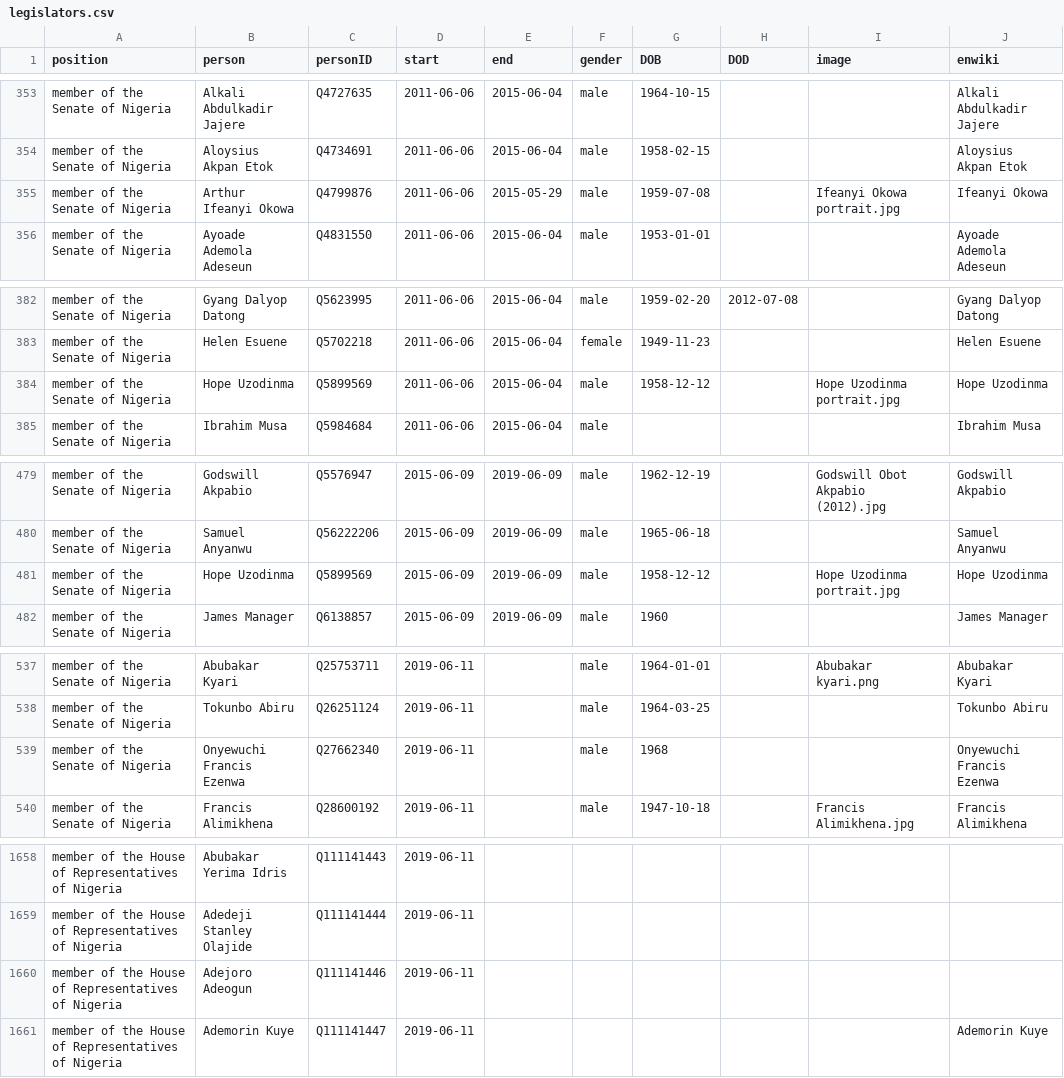
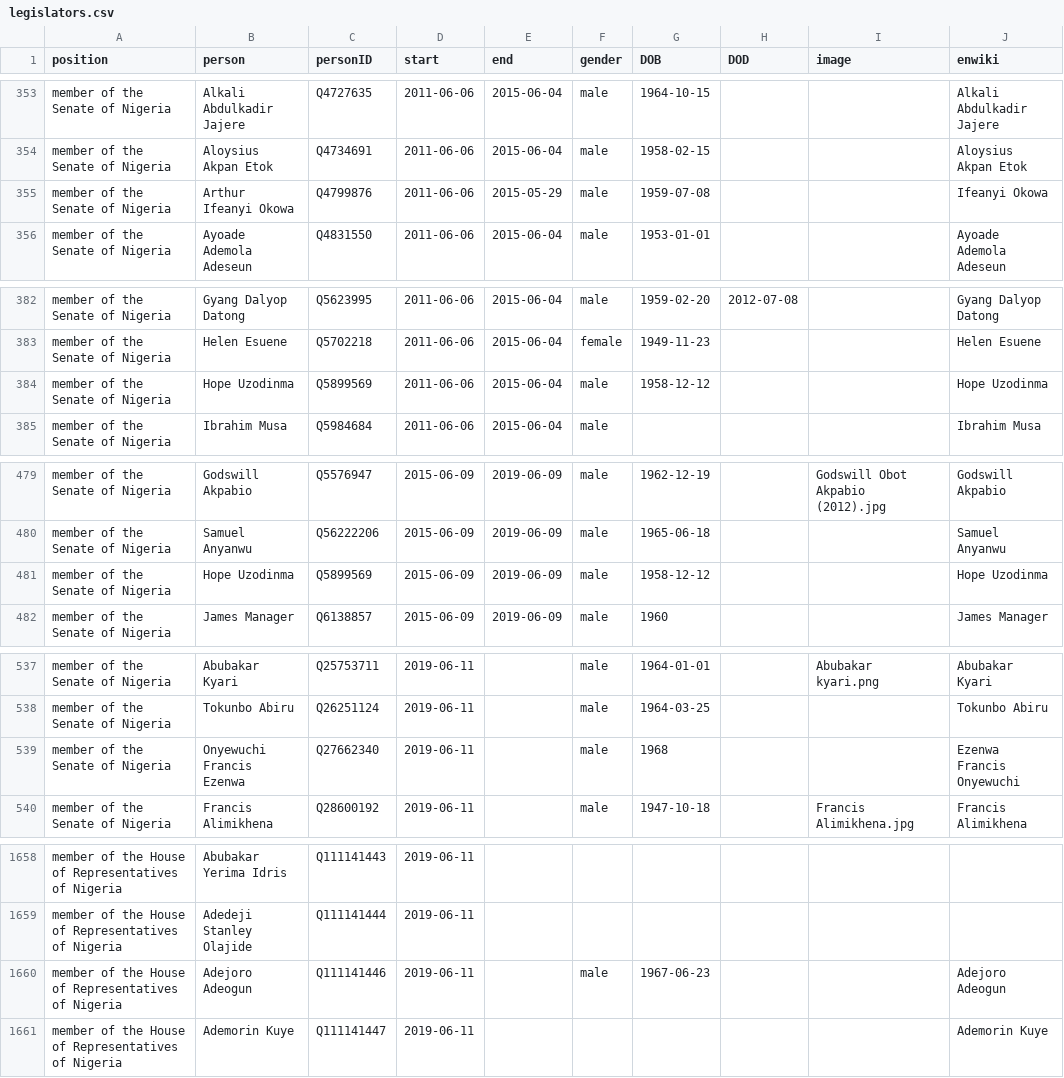
Before and after one commit to every-politician-scrapers/nigeria, a CSV file: html/legislators.csv, drawn as a sheet; only a part is shown, gaps mark what is left out; the diff covers the shown part only.

```diff
--- a/html/legislators.csv
+++ b/html/legislators.csv
@@ -354,3 +354,3 @@ member of the Senate of Nigeria,Alkali Abdulkadir Jajere,Q4727635,2011-06-06,201
 member of the Senate of Nigeria,Aloysius Akpan Etok,Q4734691,2011-06-06,2015-06-04,male,1958-02-15,,,Aloysius Akpan Etok
-member of the Senate of Nigeria,Arthur Ifeanyi Okowa,Q4799876,2011-06-06,2015-05-29,male,1959-07-08,,Ifeanyi Okowa portrait.jpg,Ifeanyi Okowa
+member of the Senate of Nigeria,Arthur Ifeanyi Okowa,Q4799876,2011-06-06,2015-05-29,male,1959-07-08,,,Ifeanyi Okowa
 member of the Senate of Nigeria,Ayoade Ademola Adeseun,Q4831550,2011-06-06,2015-06-04,male,1953-01-01,,,Ayoade Ademola Adeseun
@@ -383,3 +383,3 @@ member of the Senate of Nigeria,Gyang Dalyop Datong,Q5623995,2011-06-06,2015-06-
 member of the Senate of Nigeria,Helen Esuene,Q5702218,2011-06-06,2015-06-04,female,1949-11-23,,,Helen Esuene
-member of the Senate of Nigeria,Hope Uzodinma,Q5899569,2011-06-06,2015-06-04,male,1958-12-12,,Hope Uzodinma portrait.jpg,Hope Uzodinma
+member of the Senate of Nigeria,Hope Uzodinma,Q5899569,2011-06-06,2015-06-04,male,1958-12-12,,,Hope Uzodinma
 member of the Senate of Nigeria,Ibrahim Musa,Q5984684,2011-06-06,2015-06-04,male,,,,Ibrahim Musa
@@ -480,3 +480,3 @@ member of the Senate of Nigeria,Godswill Akpabio,Q5576947,2015-06-09,2019-06-09,
 member of the Senate of Nigeria,Samuel Anyanwu,Q56222206,2015-06-09,2019-06-09,male,1965-06-18,,,Samuel Anyanwu
-member of the Senate of Nigeria,Hope Uzodinma,Q5899569,2015-06-09,2019-06-09,male,1958-12-12,,Hope Uzodinma portrait.jpg,Hope Uzodinma
+member of the Senate of Nigeria,Hope Uzodinma,Q5899569,2015-06-09,2019-06-09,male,1958-12-12,,,Hope Uzodinma
 member of the Senate of Nigeria,James Manager,Q6138857,2015-06-09,2019-06-09,male,1960,,,James Manager
@@ -538,3 +538,3 @@ member of the Senate of Nigeria,Abubakar Kyari,Q25753711,2019-06-11,,male,1964-0
 member of the Senate of Nigeria,Tokunbo Abiru,Q26251124,2019-06-11,,male,1964-03-25,,,Tokunbo Abiru
-member of the Senate of Nigeria,Onyewuchi Francis Ezenwa,Q27662340,2019-06-11,,male,1968,,,Onyewuchi Francis Ezenwa
+member of the Senate of Nigeria,Onyewuchi Francis Ezenwa,Q27662340,2019-06-11,,male,1968,,,Ezenwa Francis Onyewuchi
 member of the Senate of Nigeria,Francis Alimikhena,Q28600192,2019-06-11,,male,1947-10-18,,Francis Alimikhena.jpg,Francis Alimikhena
@@ -1659,3 +1659,3 @@ member of the House of Representatives of Nigeria,Abubakar Yerima Idris,Q1111414
 member of the House of Representatives of Nigeria,Adedeji Stanley Olajide,Q111141444,2019-06-11,,,,,,
-member of the House of Representatives of Nigeria,Adejoro Adeogun,Q111141446,2019-06-11,,,,,,
+member of the House of Representatives of Nigeria,Adejoro Adeogun,Q111141446,2019-06-11,,male,1967-06-23,,,Adejoro Adeogun
 member of the House of Representatives of Nigeria,Ademorin Kuye,Q111141447,2019-06-11,,,,,,Ademorin Kuye
```
Also changed, not shown: 3 edited cells elsewhere in this file, html/current.csv, html/family.csv, 1 other file.
